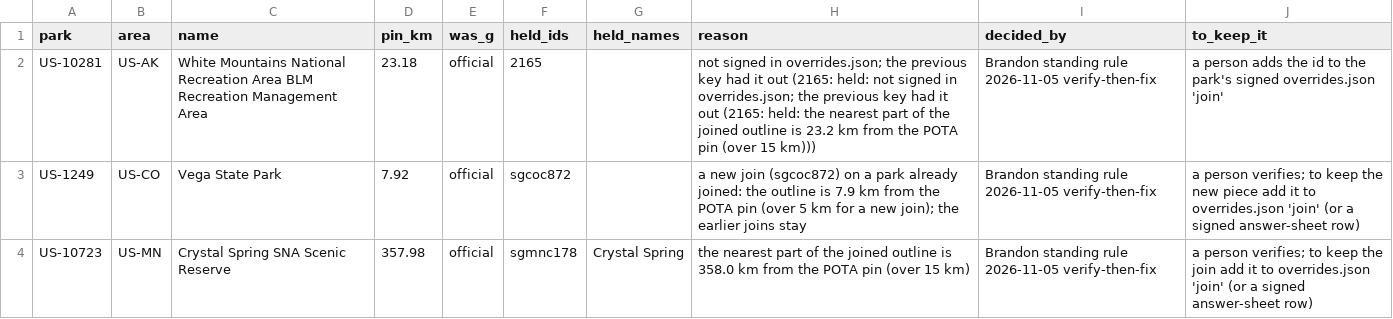
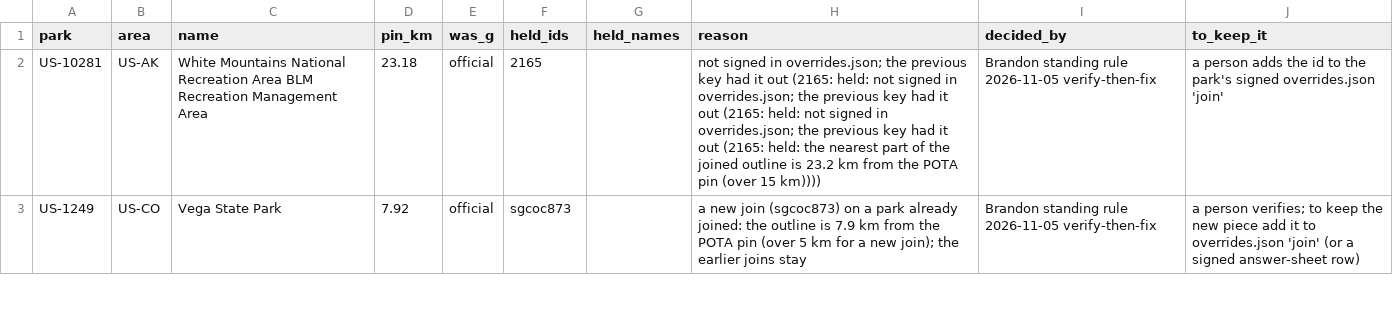
Before and after one commit to KentuckyPortableClub/KPC-Links, a CSV file: data/us-key/review/held-joins.csv, drawn as a sheet; only a part is shown; the diff covers the shown part only.

```diff
--- a/data/us-key/review/held-joins.csv
+++ b/data/us-key/review/held-joins.csv
@@ -1,4 +1,3 @@
 park,area,name,pin_km,was_g,held_ids,held_names,reason,decided_by,to_keep_it
-US-10281,US-AK,White Mountains National Recreation Area BLM Recreation Management Area,23.18,official,2165,,not signed in overrides.json; the previous key had it out (2165: held: not signed in overrides.json; the previous key had it out (2165: held: the nearest part of the joined outline is 23.2 km from the POTA pin (over 15 km))),Brandon standing rule 2026-11-05 verify-then-fix,a person adds the id to the park's signed overrides.json 'join'
-US-1249,US-CO,Vega State Park,7.92,official,sgcoc872,,a new join (sgcoc872) on a park already joined: the outline is 7.9 km from the POTA pin (over 5 km for a new join); the earlier joins stay,Brandon standing rule 2026-11-05 verify-then-fix,a person verifies; to keep the new piece add it to overrides.json 'join' (or a signed answer-sheet row)
-US-10723,US-MN,Crystal Spring SNA Scenic Reserve,357.98,official,sgmnc178,Crystal Spring,the nearest part of the joined outline is 358.0 km from the POTA pin (over 15 km),Brandon standing rule 2026-11-05 verify-then-fix,a person verifies; to keep the join add it to overrides.json 'join' (or a signed answer-sheet row)
+US-10281,US-AK,White Mountains National Recreation Area BLM Recreation Management Area,23.18,official,2165,,not signed in overrides.json; the previous key had it out (2165: held: not signed in overrides.json; the previous key had it out (2165: held: not signed in overrides.json; the previous key had it out (2165: held: the nearest part of the joined outline is 23.2 km from the POTA pin (over 15 km)))),Brandon standing rule 2026-11-05 verify-then-fix,a person adds the id to the park's signed overrides.json 'join'
+US-1249,US-CO,Vega State Park,7.92,official,sgcoc873,,a new join (sgcoc873) on a park already joined: the outline is 7.9 km from the POTA pin (over 5 km for a new join); the earlier joins stay,Brandon standing rule 2026-11-05 verify-then-fix,a person verifies; to keep the new piece add it to overrides.json 'join' (or a signed answer-sheet row)
```
Also changed, not shown: 5 removed rows and 2 edited cells elsewhere in this file, data/us-key/review/held-joins-ledger.csv, 38 other files.
